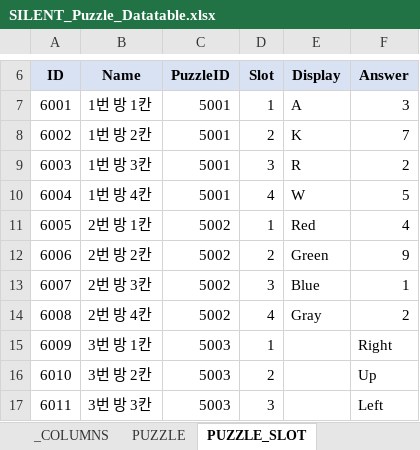
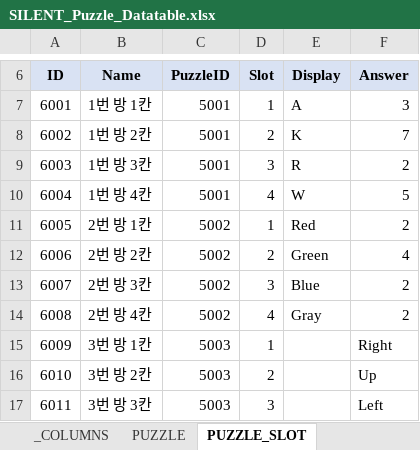
Before and after one commit to lkhwcf-arch/-listen, an Excel workbook: EXCEL/SILENT_Puzzle_Datatable.xlsx, sheet PUZZLE_SLOT, drawn as a sheet; only a part is shown, gaps mark what is left out; values as stored, in another font and other column widths than the file's, no borders; conditional formats not drawn; the diff names each change by its address in the sheet, - before the commit and + after, or states it on an @@ line.

```diff
--- a/EXCEL/SILENT_Puzzle_Datatable.xlsx (sheet PUZZLE_SLOT)
+++ b/EXCEL/SILENT_Puzzle_Datatable.xlsx (sheet PUZZLE_SLOT)
-F11 (Answer): 4
+F11 (Answer): 2
-F12 (Answer): 9
+F12 (Answer): 4
-F13 (Answer): 1
+F13 (Answer): 2
```
Also changed, not shown: EXCEL/SILENT_Asset_Datatable.xlsx, EXCEL/SILENT_Object_Datatable.xlsx, 10 other files.
